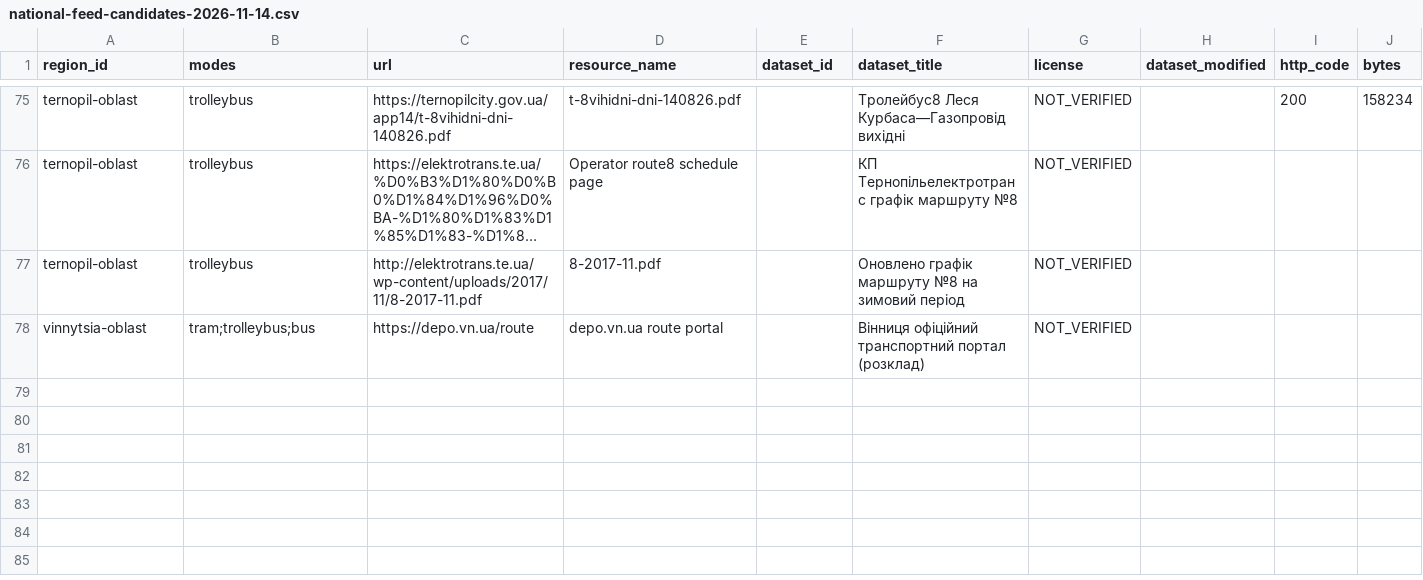
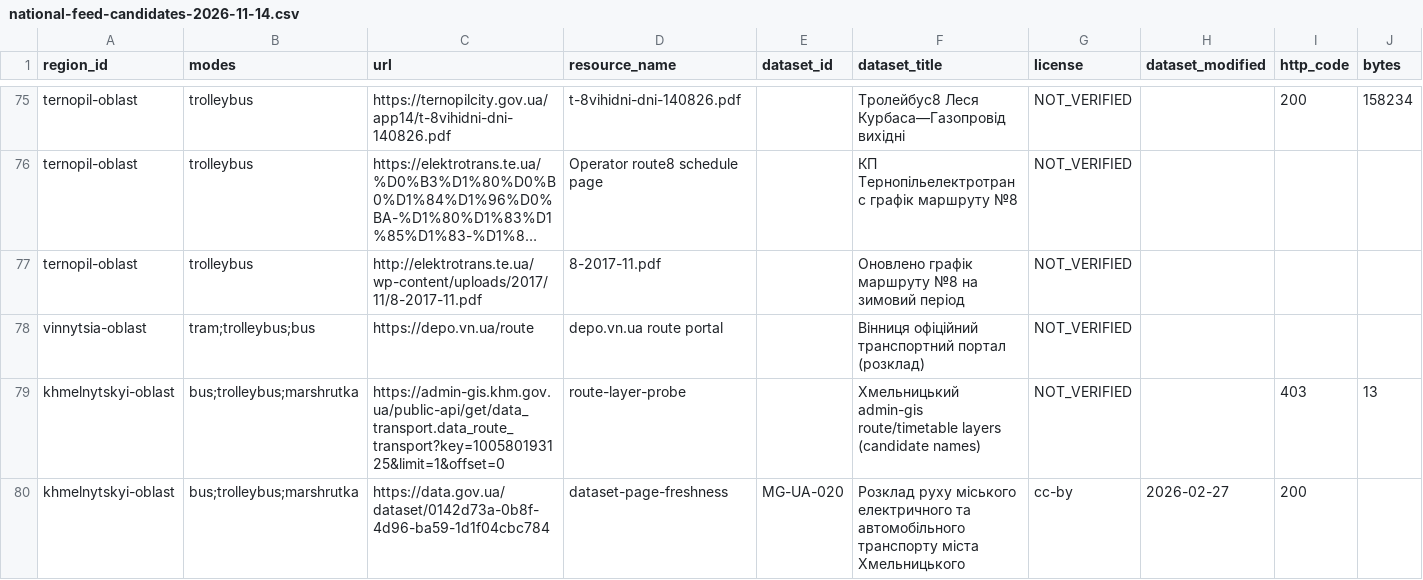
Before and after one commit to dima1203oleg/MarshGO, a CSV file: docs/evidence/national-feed-candidates-2026-11-14.csv, drawn as a sheet; only a part is shown, gaps mark what is left out; long unchanged cells end in …; rows hold the shown columns only; the diff names each change by its address in the sheet, - before the commit and + after, or states it on an @@ line.

Commit message:
docs(feeds): record Khmelnytskyi route-layer key scope and dataset staleness

```diff
--- a/docs/evidence/national-feed-candidates-2026-11-14.csv
+++ b/docs/evidence/national-feed-candidates-2026-11-14.csv
+row 79: khmelnytskyi-oblast | bus;trolleybus;marshrutka | https://admin-gis.khm.gov.ua/public-api/get/data_transport.data_route_transport?key=100580193125&limit=1&offset=0 | route-layer-probe |  | Хмельницький admin-gis route/timetable layers (candidate names) | NOT_VERIFIED |  | 403 | 13
+row 80: khmelnytskyi-oblast | bus;trolleybus;marshrutka | https://data.gov.ua/dataset/0142d73a-0b8f-4d96-ba59-1d1f04cbc784 | dataset-page-freshness | MG-UA-020 | Розклад руху міського електричного та автомобільного транспорту міста Хмельницького | cc-by | 2026-02-27 | 200
```
